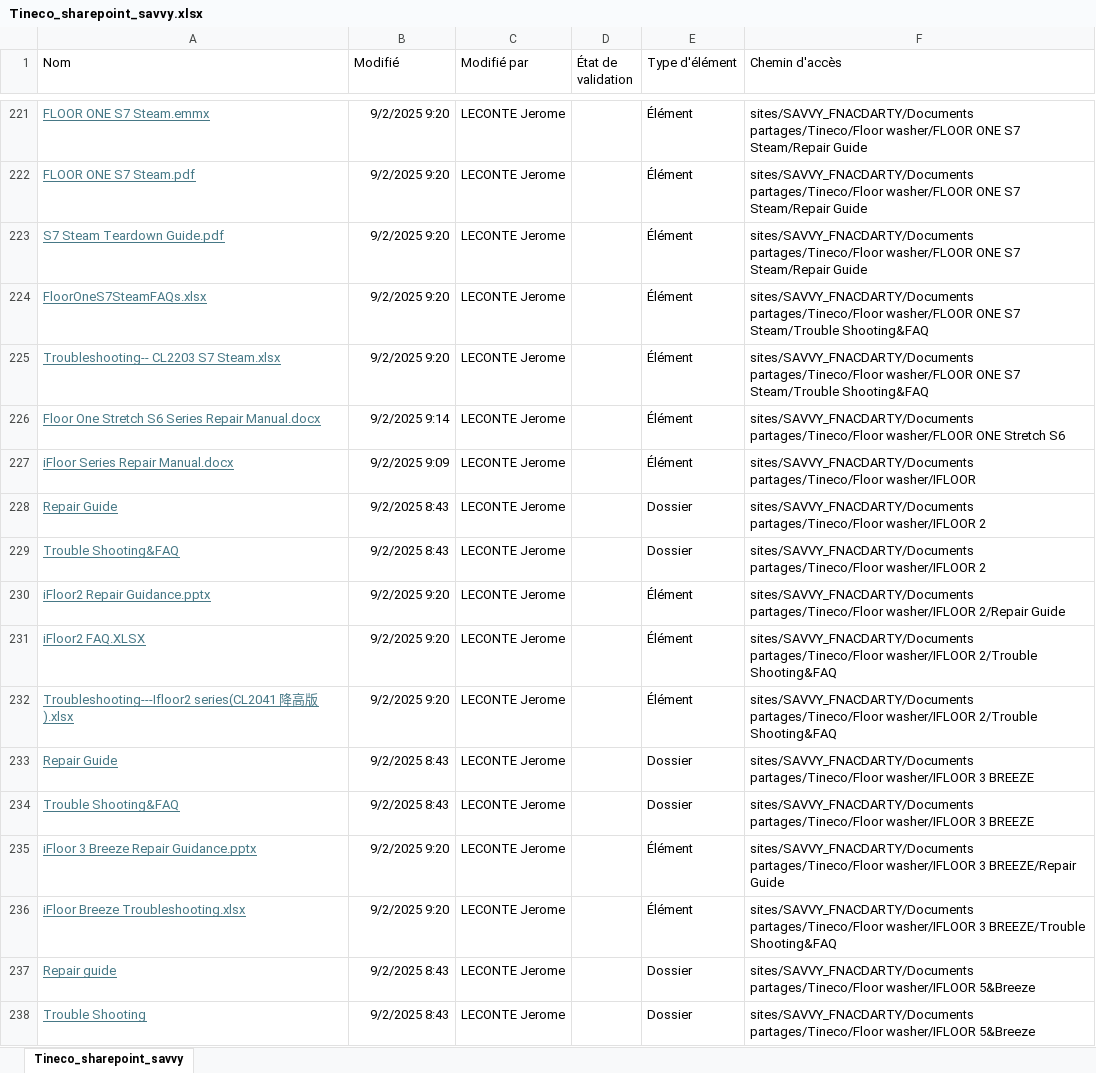
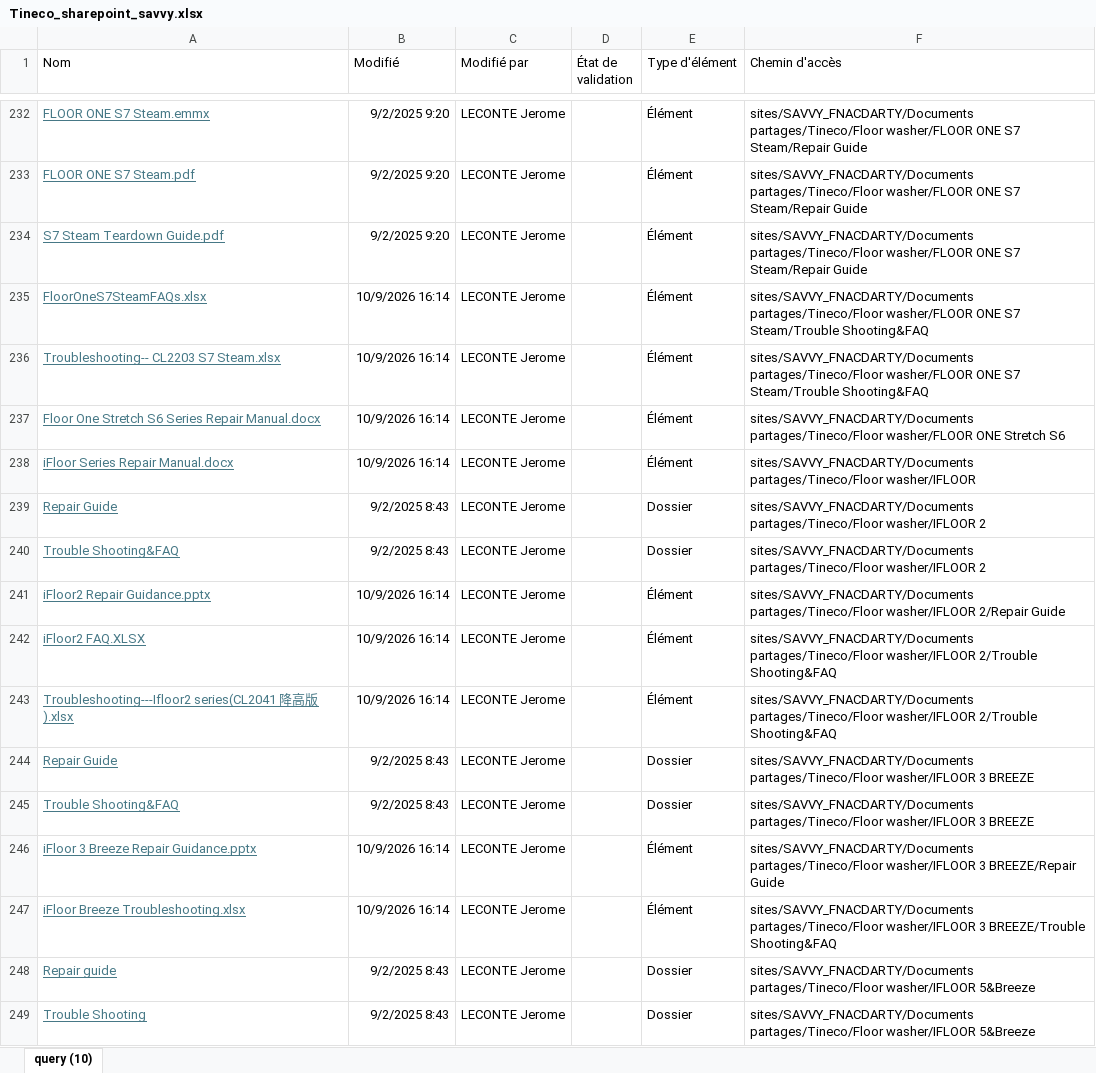
Before and after one commit to savvyfnacdarty/dreame-test, an Excel workbook: Tineco/data/Tineco_sharepoint_savvy.xlsx, sheet query (10), drawn as a sheet; only a part is shown, gaps mark what is left out; values as stored, in another font and other column widths than the file's, no borders; table styles not drawn; addresses are those after the commit; the diff covers the shown part only; the diff names each change by its address in the sheet, - before the commit and + after, or states it on an @@ line.

Commit message:
mise à jour sharepoint savvy

```diff
--- a/Tineco/data/Tineco_sharepoint_savvy.xlsx (sheet query (10))
+++ b/Tineco/data/Tineco_sharepoint_savvy.xlsx (sheet query (10))
-sheet tab: Tineco_sharepoint_savvy
+sheet tab: query (10)
-B235:B236 (Modifié): 9/2/2025 9:20
+B235:B236 (Modifié): 10/9/2026 16:14
-B237 (Modifié): 9/2/2025 9:14
+B237 (Modifié): 10/9/2026 16:14
-B238 (Modifié): 9/2/2025 9:09
+B238 (Modifié): 10/9/2026 16:14
-B241:B243 (Modifié): 9/2/2025 9:20
+B241:B243 (Modifié): 10/9/2026 16:14
-B246:B247 (Modifié): 9/2/2025 9:20
+B246:B247 (Modifié): 10/9/2026 16:14
```
Also changed, not shown: 70 added rows and 131 edited cells elsewhere in this sheet, 2 other files.
